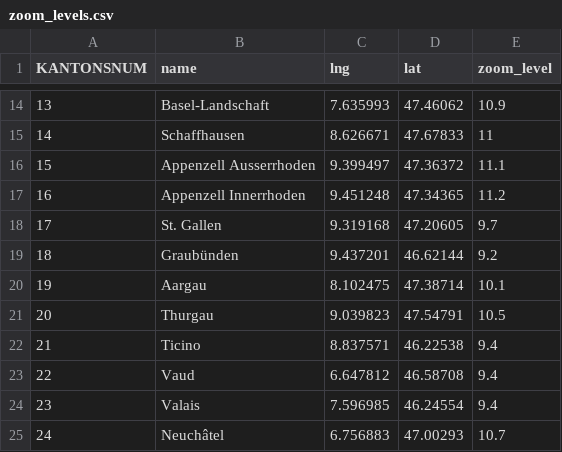
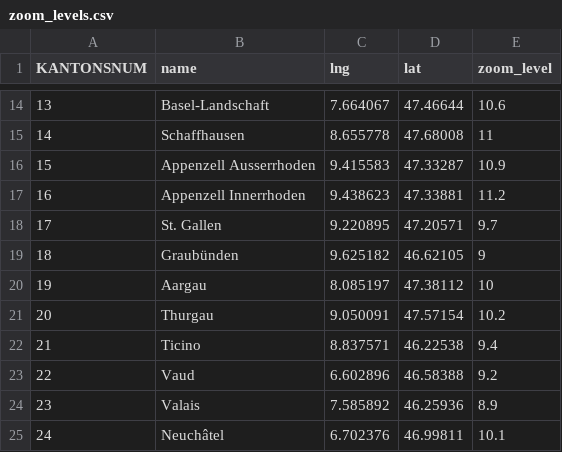
Before and after one commit to jonglr/GEO454, a CSV file: Data/processed_data/zoom_levels.csv, drawn as a sheet; only a part is shown, gaps mark what is left out; the diff covers the shown part only.

Commit message:
fixed zoom levels and small css changes

```diff
--- a/Data/processed_data/zoom_levels.csv
+++ b/Data/processed_data/zoom_levels.csv
@@ -14,12 +14,12 @@ KANTONSNUM,name,lng,lat,zoom_level
-13,Basel-Landschaft,7.635993,47.46062,10.9
-14,Schaffhausen,8.626671,47.67833,11
-15,Appenzell Ausserrhoden,9.399497,47.36372,11.1
-16,Appenzell Innerrhoden,9.451248,47.34365,11.2
-17,St. Gallen,9.319168,47.20605,9.7
-18,Graubünden,9.437201,46.62144,9.2
-19,Aargau,8.102475,47.38714,10.1
-20,Thurgau,9.039823,47.54791,10.5
+13,Basel-Landschaft,7.664067,47.46644,10.6
+14,Schaffhausen,8.655778,47.68008,11
+15,Appenzell Ausserrhoden,9.415583,47.33287,10.9
+16,Appenzell Innerrhoden,9.438623,47.33881,11.2
+17,St. Gallen,9.220895,47.20571,9.7
+18,Graubünden,9.625182,46.62105,9
+19,Aargau,8.085197,47.38112,10
+20,Thurgau,9.050091,47.57154,10.2
 21,Ticino,8.837571,46.22538,9.4
-22,Vaud,6.647812,46.58708,9.4
-23,Valais,7.596985,46.24554,9.4
-24,Neuchâtel,6.756883,47.00293,10.7
+22,Vaud,6.602896,46.58388,9.2
+23,Valais,7.585892,46.25936,8.9
+24,Neuchâtel,6.702376,46.99811,10.1
```
Also changed, not shown: 38 edited cells elsewhere in this file, 6 other files.
